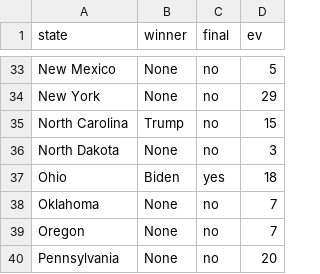
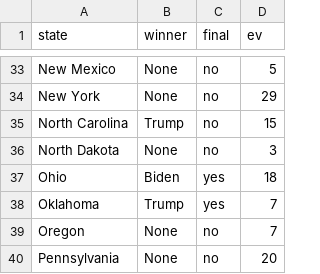
Before and after one commit to gcdean38/maneater, a CSV file: electionResults.csv, drawn as a sheet; only a part is shown, gaps mark what is left out; the diff covers the shown part only.

```diff
--- a/electionResults.csv
+++ b/electionResults.csv
@@ -37,3 +37,3 @@ North Dakota,None,no,3
 Ohio,Biden,yes,18
-Oklahoma,None,no,7
+Oklahoma,Trump,yes,7
 Oregon,None,no,7
```
Also changed, not shown: 17 edited cells elsewhere in this file.
